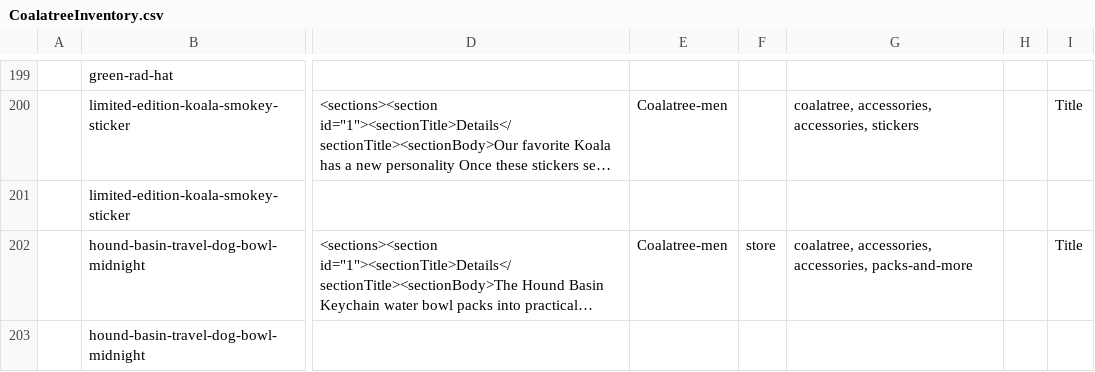
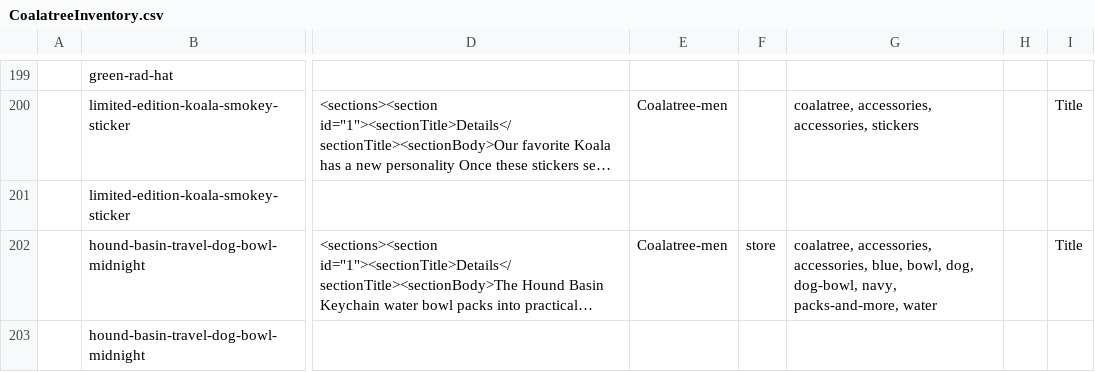
Before and after one commit to arishabh/boulevard, a CSV file: v4/old/CoalatreeInventory.csv, drawn as a sheet; only a part is shown, gaps mark what is left out; long unchanged cells end in …; the diff covers the shown part only; the diff names each change by its address in the sheet, - before the commit and + after, or states it on an @@ line.

```diff
--- a/v4/old/CoalatreeInventory.csv
+++ b/v4/old/CoalatreeInventory.csv
-G202: …accessories, accessories, packs-and-more
+G202: …accessories, accessories, blue, bowl, dog, dog-bowl, navy, packs-and-more, water
```
Also changed, not shown: 3 removed rows and 2 edited cells elsewhere in this file, v4/old/DuvindesignInventory.csv, v4/old/OliversapparelInventory.csv, 55 other files.
